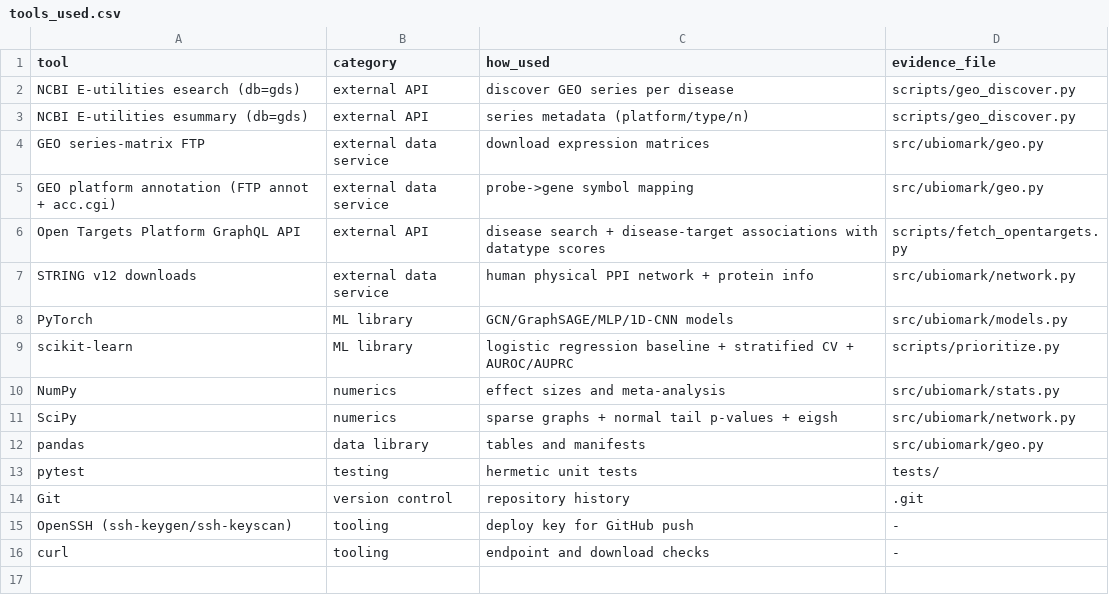
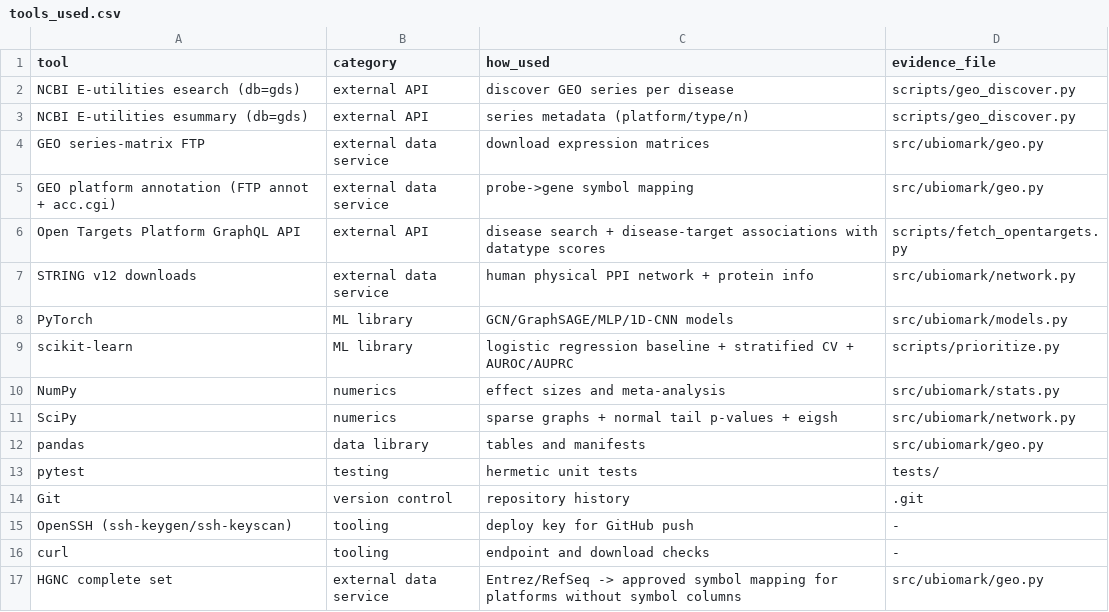
Before and after one commit to uditakankananonononono/mega27-25-biomarkers-underserved-diseases, a CSV file: results/tools_used.csv, drawn as a sheet; the diff names each change by its address in the sheet, - before the commit and + after, or states it on an @@ line.

```diff
--- a/results/tools_used.csv
+++ b/results/tools_used.csv
+row 17: HGNC complete set | external data service | Entrez/RefSeq -> approved symbol mapping for platforms without symbol columns | src/ubiomark/geo.py
```
Also changed, not shown: results/series_manifest.csv, 46 other files.
